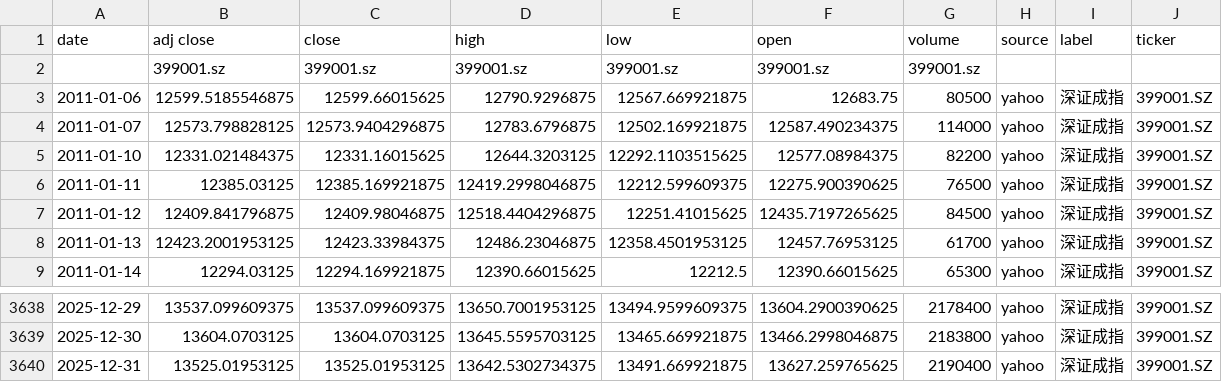
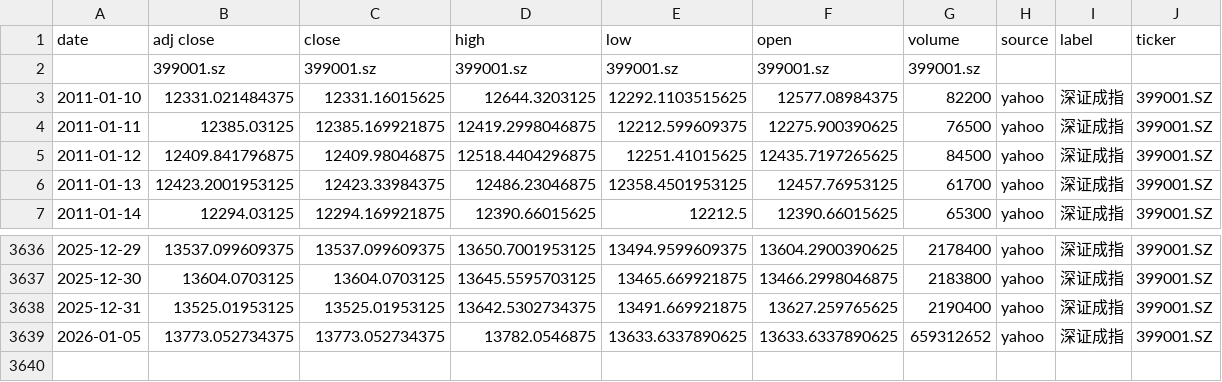
Before and after one commit to zid036116-ship-it/-10.16, a CSV file: docs/indices/深证成指.csv, drawn as a sheet; only a part is shown, gaps mark what is left out; removed rows and columns are numbered as before the commit, all else as after; the diff names each change by its address in the sheet, - before the commit and + after, or states it on an @@ line.

```diff
--- a/docs/indices/深证成指.csv
+++ b/docs/indices/深证成指.csv
-row 3: 2011-01-06 | 12599.5185546875 | 12599.66015625 | 12790.9296875 | 12567.669921875 | 12683.75 | 80500 | yahoo | 深证成指 | 399001.SZ
-row 4: 2011-01-07 | 12573.798828125 | 12573.9404296875 | 12783.6796875 | 12502.169921875 | 12587.490234375 | 114000 | yahoo | 深证成指 | 399001.SZ
+row 3639: 2026-01-05 | 13773.052734375 | 13773.052734375 | 13782.0546875 | 13633.6337890625 | 13633.6337890625 | 659312652 | yahoo | 深证成指 | 399001.SZ
```
Also changed, not shown: docs/indices/上证指数.csv, docs/indices/创业板指.csv, 2 other files.
